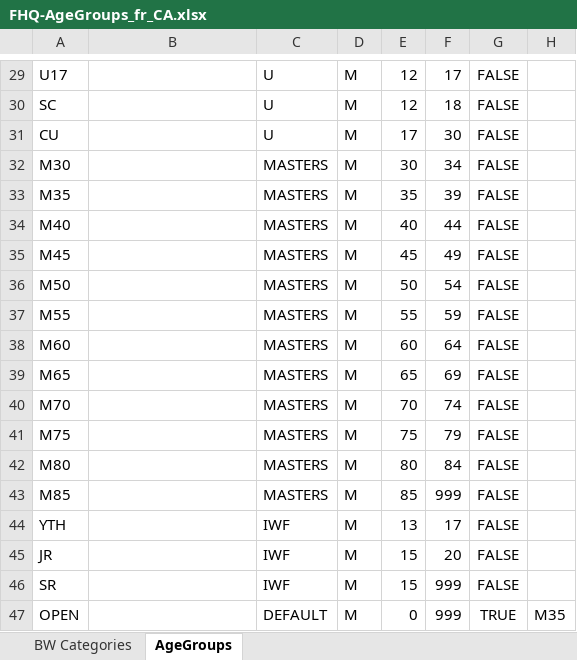
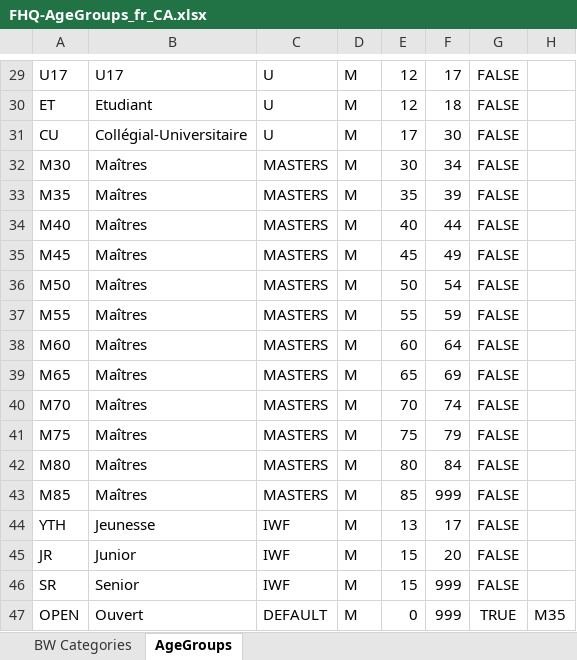
Before and after one commit to jflamy/owlcms4, an Excel workbook: owlcms/src/main/resources/agegroups/FHQ-AgeGroups_fr_CA.xlsx, sheet AgeGroups, drawn as a sheet; only a part is shown, gaps mark what is left out; values as stored, in another font and other column widths than the file's, no borders; the diff covers the shown part only; the diff names each change by its address in the sheet, - before the commit and + after, or states it on an @@ line.

```diff
--- a/owlcms/src/main/resources/agegroups/FHQ-AgeGroups_fr_CA.xlsx (sheet AgeGroups)
+++ b/owlcms/src/main/resources/agegroups/FHQ-AgeGroups_fr_CA.xlsx (sheet AgeGroups)
-B29: (empty)
+B29: U17
-A30: SC
+A30: ET
-B30: (empty)
+B30: Etudiant
-B31: (empty)
+B31: Collégial-Universitaire
-B32:B43: (empty)
+B32:B43: Maîtres
-B44: (empty)
+B44: Jeunesse
-B45: (empty)
+B45: Junior
-B46: (empty)
+B46: Senior
-B47: (empty)
+B47: Ouvert
```
Also changed, not shown: 35 edited cells elsewhere in this sheet, owlcms/src/main/resources/agegroups/AgeGroups.xlsx, owlcms/src/main/resources/agegroups/DE-AgeGroups_de.xlsx, 4 other files.
